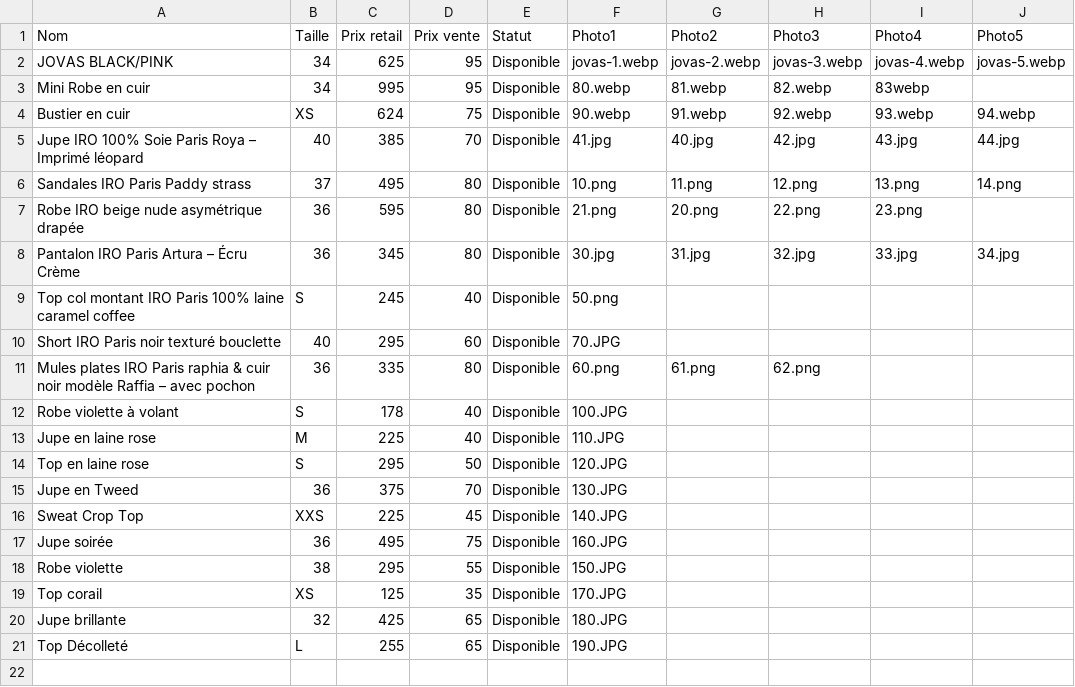
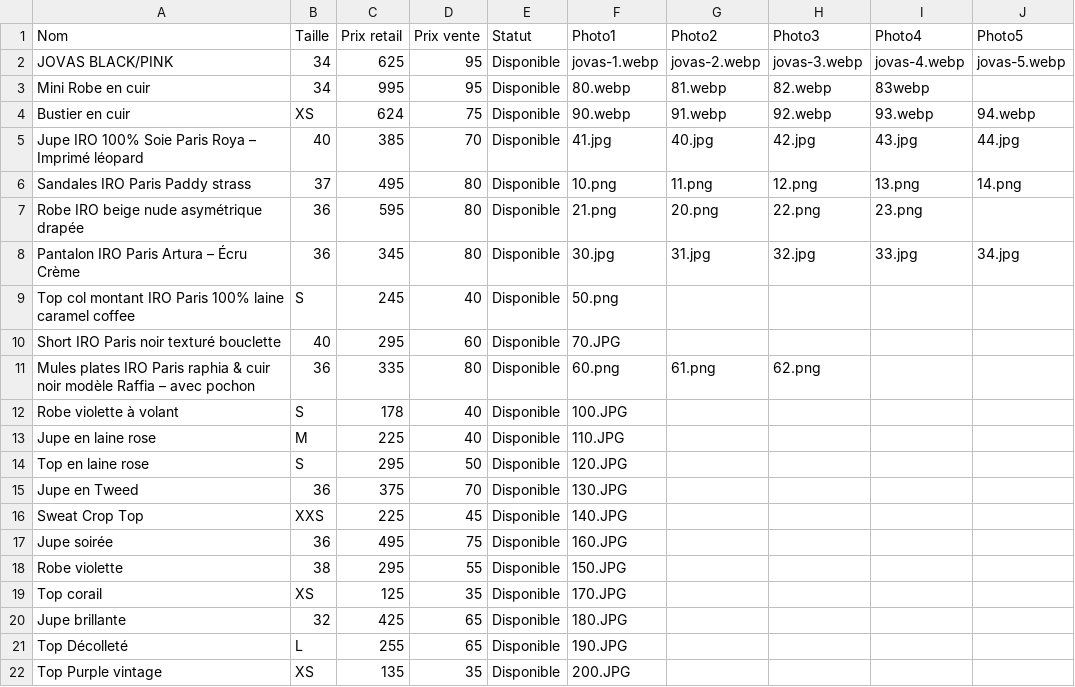
Before and after one commit to spaps74/catalogue-iro, a CSV file: produits.csv, drawn as a sheet.

Commit message:
Update produits.csv

```diff
--- a/produits.csv
+++ b/produits.csv
@@ -21 +21,2 @@ Jupe brillante;32;425;65;Disponible;180.JPG;;;;
 Top Décolleté;L;255;65;Disponible;190.JPG;;;;
+Top Purple vintage;XS;135;35;Disponible;200.JPG;;;;
```
